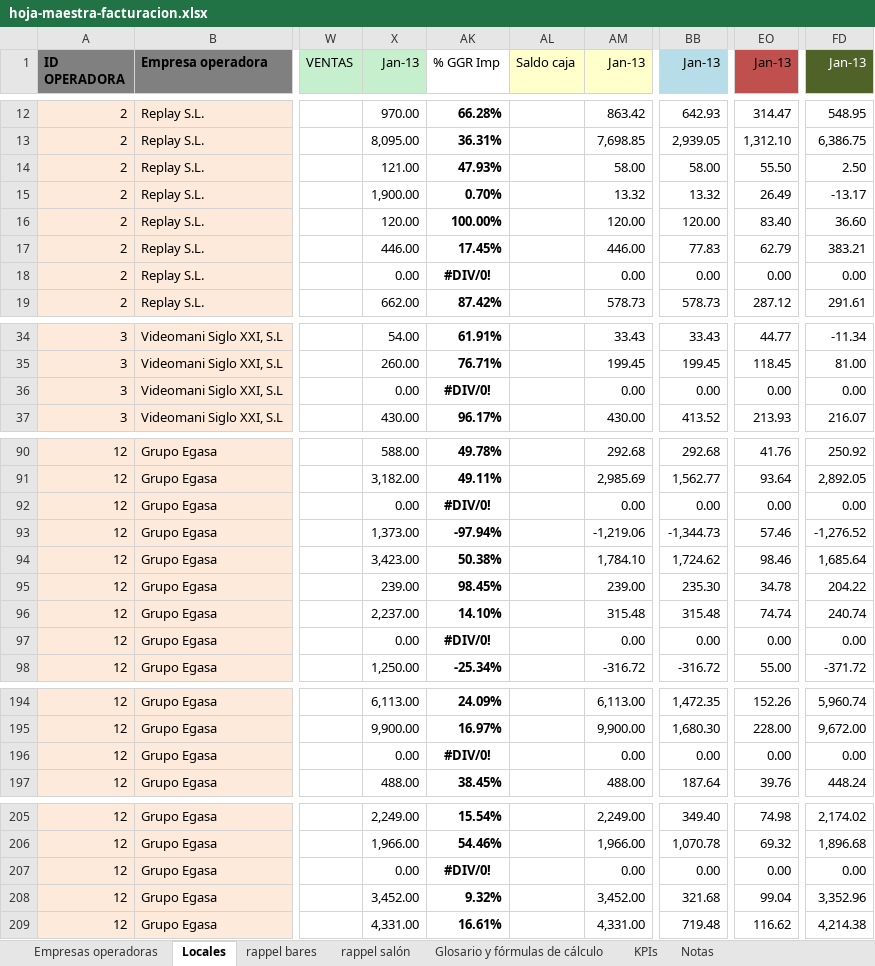
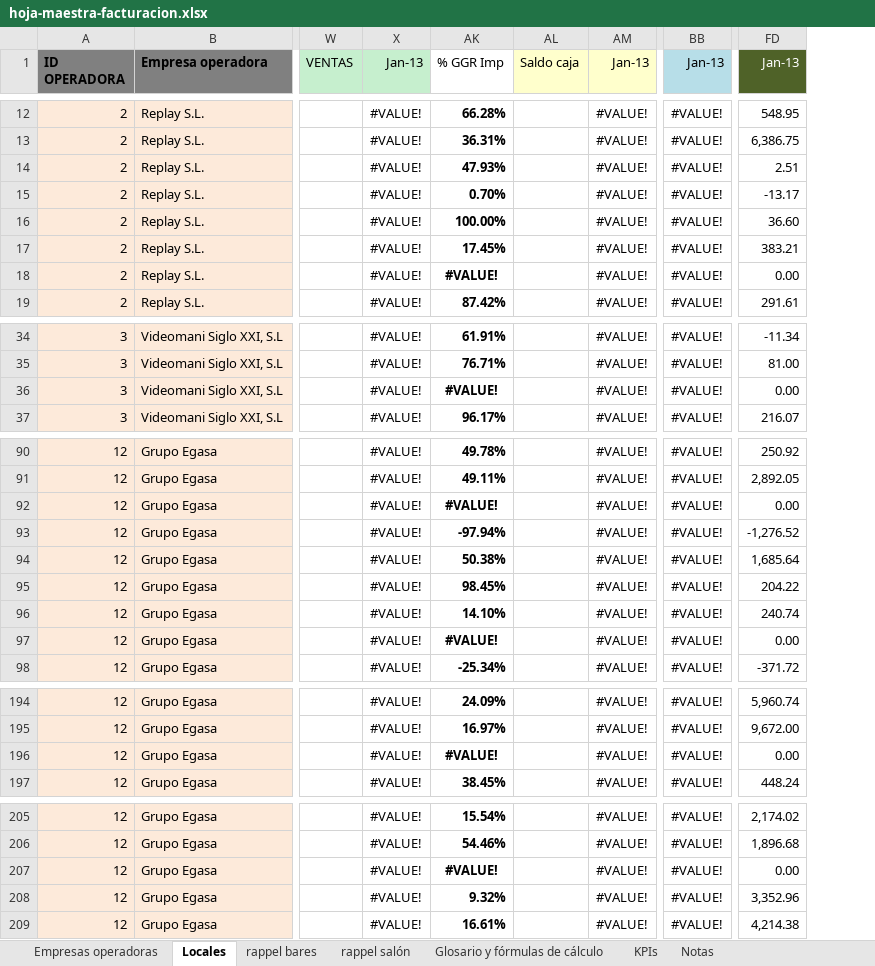
Before and after one commit to labcabrera/biller, an Excel workbook: com.luckia.biller.deploy/src/main/resources/bootstrap/hoja-maestra-facturacion.xlsx, sheet Locales, drawn as a sheet; only a part is shown, gaps mark what is left out; values as stored, in another font and other column widths than the file's, no borders; charts and pictures and conditional formats not drawn; removed rows and columns are numbered as before the commit, all else as after; the diff covers the shown part only; the diff names each change by its address in the sheet, - before the commit and + after, or states it on an @@ line.

```diff
--- a/com.luckia.biller.deploy/src/main/resources/bootstrap/hoja-maestra-facturacion.xlsx (sheet Locales)
+++ b/com.luckia.biller.deploy/src/main/resources/bootstrap/hoja-maestra-facturacion.xlsx (sheet Locales)
-column X (Jan-13), rows 12-19: 970.00 | 8,095.00 | 121.00 | 1,900.00 | 120.00 | 446.00 | 0.00 | 662.00; rows 34-37: 54.00 | 260.00 | 0.00 | 430.00; rows 90-98: 588.00 | 3,182.00 | 0.00 | 1,373.00 | 3,423.00 | 239.00 | 2,237.00 | 0.00 | 1,250.00; rows 194-197: 6,113.00 | 9,900.00 | 0.00 | 488.00; rows 205-209: 2,249.00 | 1,966.00 | 0.00 | 3,452.00 | 4,331.00
+column X (Jan-13), rows 12-19: all #VALUE!; rows 34-37: all #VALUE!; rows 90-98: all #VALUE!; rows 194-197: all #VALUE!; rows 205-209: all #VALUE!
-column AM (Jan-13), rows 12-19: 863.42 | 7,698.85 | 58.00 | 13.32 | 120.00 | 446.00 | 0.00 | 578.73; rows 34-37: 33.43 | 199.45 | 0.00 | 430.00; rows 90-98: 292.68 | 2,985.69 | 0.00 | -1,219.06 | 1,784.10 | 239.00 | 315.48 | 0.00 | -316.72; rows 194-197: 6,113.00 | 9,900.00 | 0.00 | 488.00; rows 205-209: 2,249.00 | 1,966.00 | 0.00 | 3,452.00 | 4,331.00
+column AM (Jan-13), rows 12-19: all #VALUE!; rows 34-37: all #VALUE!; rows 90-98: all #VALUE!; rows 194-197: all #VALUE!; rows 205-209: all #VALUE!
-column BB (Jan-13), rows 12-19: 642.93 | 2,939.05 | 58.00 | 13.32 | 120.00 | 77.83 | 0.00 | 578.73; rows 34-37: 33.43 | 199.45 | 0.00 | 413.52; rows 90-98: 292.68 | 1,562.77 | 0.00 | -1,344.73 | 1,724.62 | 235.30 | 315.48 | 0.00 | -316.72; rows 194-197: 1,472.35 | 1,680.30 | 0.00 | 187.64; rows 205-209: 349.40 | 1,070.78 | 0.00 | 321.68 | 719.48
+column BB (Jan-13), rows 12-19: all #VALUE!; rows 34-37: all #VALUE!; rows 90-98: all #VALUE!; rows 194-197: all #VALUE!; rows 205-209: all #VALUE!
@@ column EO (Jan-13) hidden, rows 12-19: 314.47 | 1,312.10 | 55.50 | 26.49 | 83.40 | 62.79 | 0.00 | 287.12; rows 34-37: 44.77 | 118.45 | 0.00 | 213.93; rows 90-98: 41.76 | 93.64 | 0.00 | 57.46 | 98.46 | 34.78 | 74.74 | 0.00 | 55.00; rows 194-197: 152.26 | 228.00 | 0.00 | 39.76; rows 205-209: 74.98 | 69.32 | 0.00 | 99.04 | 116.62 @@
-FD14 (Jan-13): 2.50
+FD14 (Jan-13): 2.51
-AK18 (% GGR Imp): #DIV/0!
+AK18 (% GGR Imp): #VALUE!
-AK36 (% GGR Imp): #DIV/0!
+AK36 (% GGR Imp): #VALUE!
-AK92 (% GGR Imp): #DIV/0!
+AK92 (% GGR Imp): #VALUE!
-AK97 (% GGR Imp): #DIV/0!
+AK97 (% GGR Imp): #VALUE!
-AK196 (% GGR Imp): #DIV/0!
+AK196 (% GGR Imp): #VALUE!
-AK207 (% GGR Imp): #DIV/0!
+AK207 (% GGR Imp): #VALUE!
```
Also changed, not shown: 30 edited cells elsewhere in this sheet, sheet Empresas operadoras, hidden cells, charts or pictures, 10 other files.
